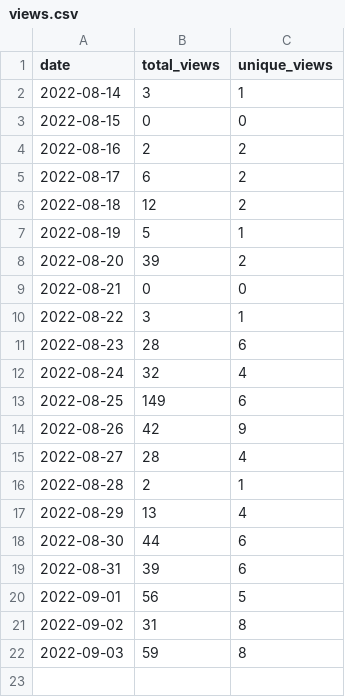
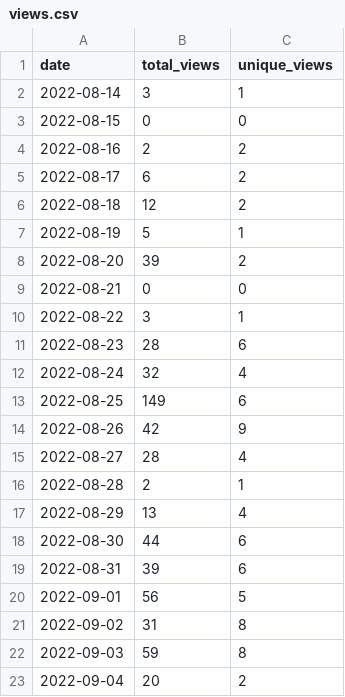
Before and after one commit to wumphlett/COMP-1210, a CSV file: .traffic/views.csv, drawn as a sheet.

Commit message:
Updating repository traffic

```diff
--- a/.traffic/views.csv
+++ b/.traffic/views.csv
@@ -22 +22,2 @@ date,total_views,unique_views
 2022-09-03,59,8
+2022-09-04,20,2
```
Also changed, not shown: .traffic/clones.csv, 3 other files.
